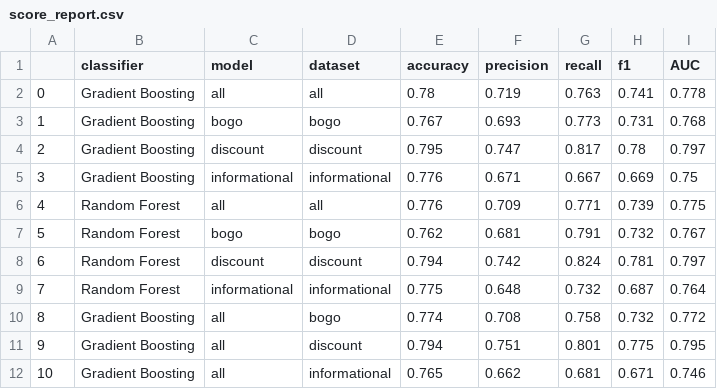
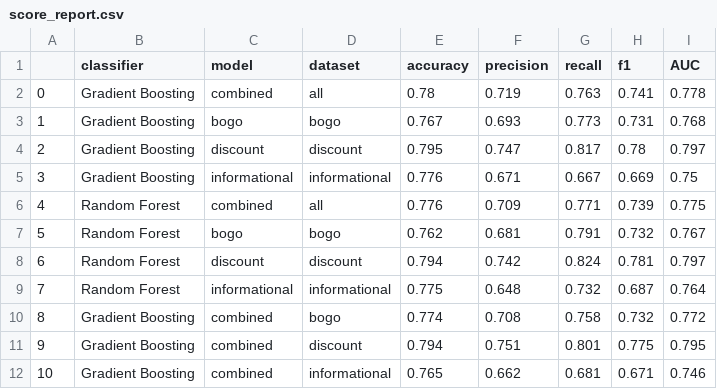
Before and after one commit to nikokydes/Udacity_Starbucks, a CSV file: images/score_report.csv, drawn as a sheet.

```diff
--- a/images/score_report.csv
+++ b/images/score_report.csv
@@ -1,3 +1,3 @@
 ,classifier,model,dataset,accuracy,precision,recall,f1,AUC
-0,Gradient Boosting,all,all,0.78,0.719,0.763,0.741,0.778
+0,Gradient Boosting,combined,all,0.78,0.719,0.763,0.741,0.778
 1,Gradient Boosting,bogo,bogo,0.767,0.693,0.773,0.731,0.768
@@ -5,3 +5,3 @@
 3,Gradient Boosting,informational,informational,0.776,0.671,0.667,0.669,0.75
-4,Random Forest,all,all,0.776,0.709,0.771,0.739,0.775
+4,Random Forest,combined,all,0.776,0.709,0.771,0.739,0.775
 5,Random Forest,bogo,bogo,0.762,0.681,0.791,0.732,0.767
@@ -9,4 +9,4 @@
 7,Random Forest,informational,informational,0.775,0.648,0.732,0.687,0.764
-8,Gradient Boosting,all,bogo,0.774,0.708,0.758,0.732,0.772
-9,Gradient Boosting,all,discount,0.794,0.751,0.801,0.775,0.795
-10,Gradient Boosting,all,informational,0.765,0.662,0.681,0.671,0.746
+8,Gradient Boosting,combined,bogo,0.774,0.708,0.758,0.732,0.772
+9,Gradient Boosting,combined,discount,0.794,0.751,0.801,0.775,0.795
+10,Gradient Boosting,combined,informational,0.765,0.662,0.681,0.671,0.746
```
Also changed, not shown: 1 other file.
